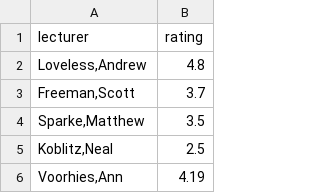
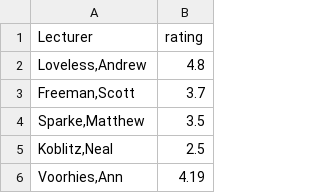
Before and after one commit to AF2-Informagics/Final-Project, a CSV file: data/RMP.csv, drawn as a sheet; only a part is shown.

Commit message:
Fix the capitalization

```diff
--- a/data/RMP.csv
+++ b/data/RMP.csv
@@ -1,2 +1,2 @@
-lecturer,rating
+Lecturer,rating
 "Loveless,Andrew",4.8
```
